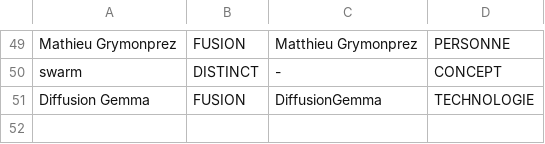
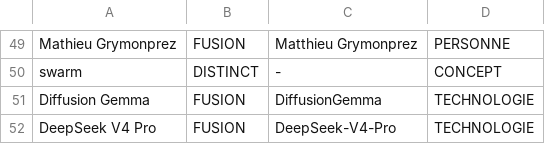
Before and after one commit to dgirard/fiches-veille, a TSV file: scripts/entity_aliases.tsv, drawn as a sheet; only a part is shown, gaps mark what is left out; the diff names each change by its address in the sheet, - before the commit and + after, or states it on an @@ line.

```diff
--- a/scripts/entity_aliases.tsv
+++ b/scripts/entity_aliases.tsv
+row 52: DeepSeek V4 Pro | FUSION | DeepSeek-V4-Pro | TECHNOLOGIE
```
Also changed, not shown: catalogue.tsv, 15 other files.
